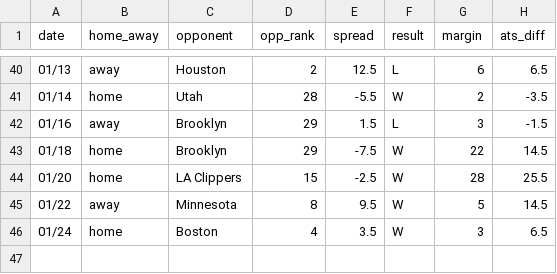
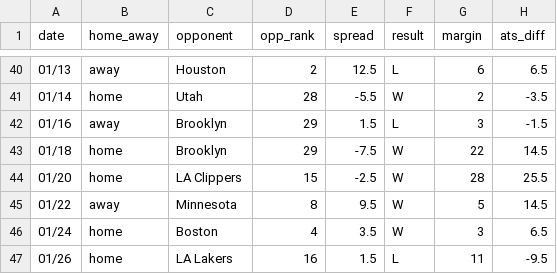
Before and after one commit to ajoros/nbabetinfo, a CSV file: ats_results_chicago-bulls.csv, drawn as a sheet; only a part is shown, gaps mark what is left out.

```diff
--- a/ats_results_chicago-bulls.csv
+++ b/ats_results_chicago-bulls.csv
@@ -46 +46,2 @@ date,home_away,opponent,opp_rank,spread,result,margin,ats_diff
 01/24,home,Boston,4,3.5,W,3,6.5
+01/26,home,LA Lakers,16,1.5,L,11,-9.5
```
Also changed, not shown: ats_results_boston-celtics.csv, ats_results_los-angeles-lakers.csv, 6 other files.
